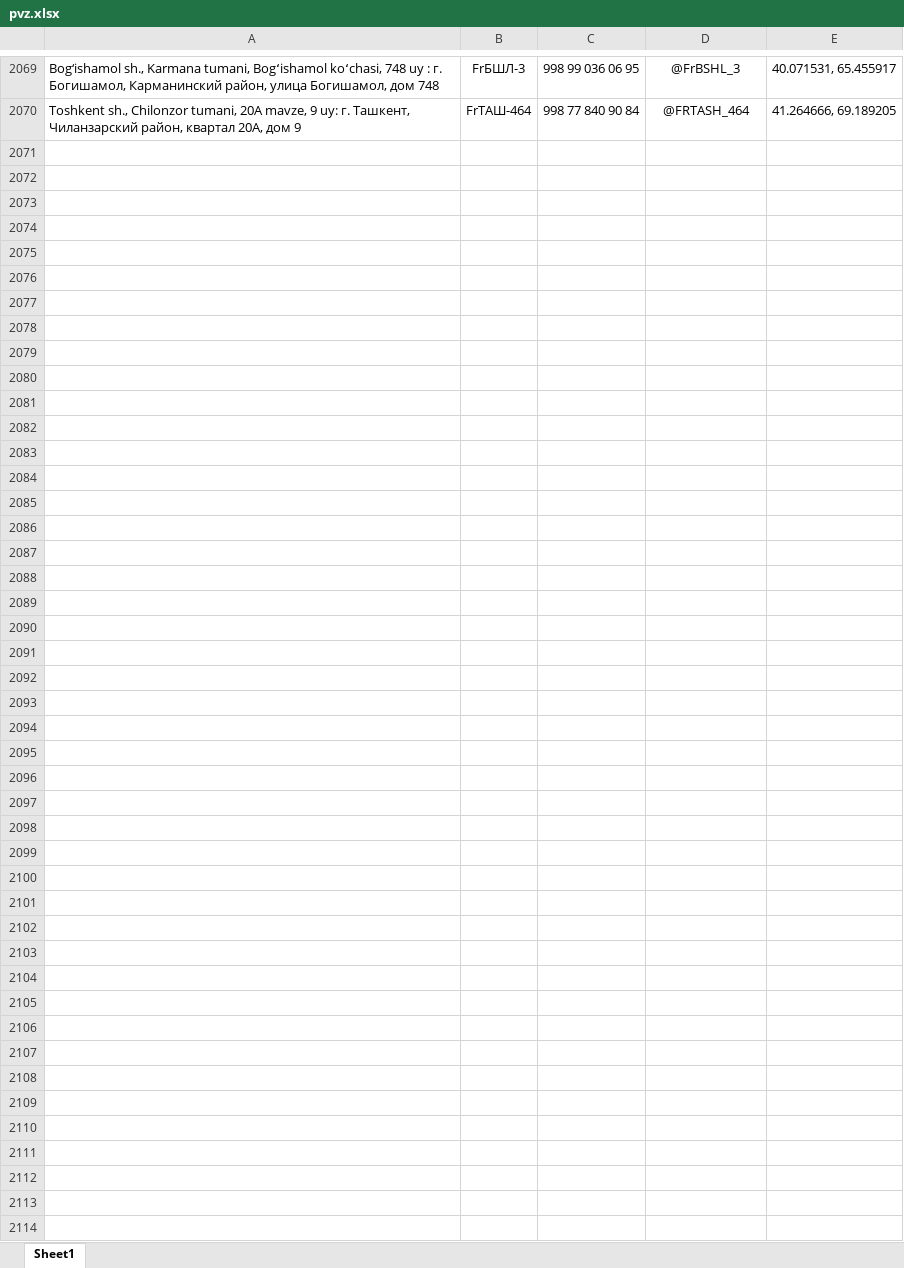
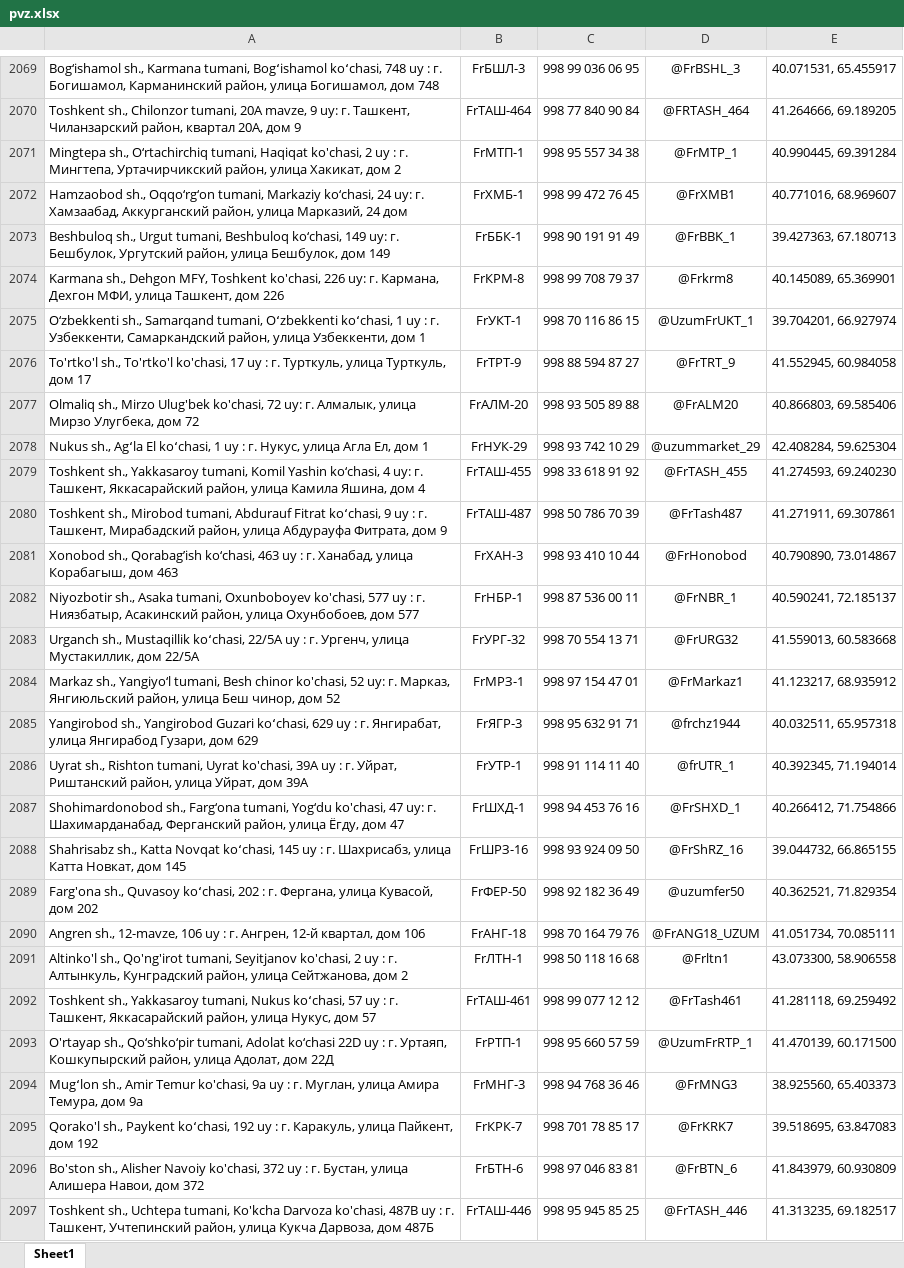
Before and after one commit to Realcaplan9219/pvz-bot, an Excel workbook: pvz.xlsx, sheet Sheet1, drawn as a sheet; only a part is shown, gaps mark what is left out; values as stored, in another font and other column widths than the file's, no borders; the diff names each change by its address in the sheet, - before the commit and + after, or states it on an @@ line.

Commit message:
Add files via upload

```diff
--- a/pvz.xlsx (sheet Sheet1)
+++ b/pvz.xlsx (sheet Sheet1)
+row 2071: Mingtepa sh., O‘rtachirchiq tumani, Haqiqat ko'chasi, 2 uy : г. Мингтепа, Уртачирчикский район, улица Хакикат, дом 2 | FrМТП-1 | 998 95 557 34 38 | @FrMTP_1 | 40.990445, 69.391284
+row 2072: Hamzaobod sh., Oqqo‘rg‘on tumani, Markaziy ko‘chasi, 24 uy: г. Хамзаабад, Аккурганский район, улица Марказий, 24 дом | FrХМБ-1 | 998 99 472 76 45 | @FrXMB1 | 40.771016, 68.969607
+row 2073: Beshbuloq sh., Urgut tumani, Beshbuloq ko‘chasi, 149 uy: г. Бешбулок, Ургутский район, улица Бешбулок, дом 149 | FrББК-1 | 998 90 191 91 49 | @FrBBK_1 | 39.427363, 67.180713
+row 2074: Karmana sh., Dehgon MFY, Toshkent ko'chasi, 226 uy: г. Кармана, Дехгон МФИ, улица Ташкент, дом 226 | FrКРМ-8 | 998 99 708 79 37 | @Frkrm8 | 40.145089, 65.369901
+row 2075: O‘zbekkenti sh., Samarqand tumani, Oʻzbekkenti koʻchasi, 1 uy : г. Узбеккенти, Самаркандский район, улица Узбеккенти, дом 1 | FrУКТ-1 | 998 70 116 86 15 | @UzumFrUKT_1 | 39.704201, 66.927974
+row 2076: To'rtko'l sh., To'rtko'l ko'chasi, 17 uy : г. Турткуль, улица Турткуль, дом 17 | FrТРТ-9 | 998 88 594 87 27 | @FrTRT_9 | 41.552945, 60.984058
+row 2077: Olmaliq sh., Mirzo Ulug'bek ko'chasi, 72 uy: г. Алмалык, улица Мирзо Улугбека, дом 72 | FrАЛМ-20 | 998 93 505 89 88 | @FrALM20 | 40.866803, 69.585406
+row 2078: Nukus sh., Agʻla El koʻchasi, 1 uy : г. Нукус, улица Агла Ел, дом 1 | FrНУК-29 | 998 93 742 10 29 | @uzummarket_29 | 42.408284, 59.625304
+row 2079: Toshkent sh., Yakkasaroy tumani, Komil Yashin ko‘chasi, 4 uy: г. Ташкент, Яккасарайский район, улица Камила Яшина, дом 4 | FrТАШ-455 | 998 33 618 91 92 | @FrTASH_455 | 41.274593, 69.240230
+row 2080: Toshkent sh., Mirobod tumani, Abdurauf Fitrat koʻchasi, 9 uy : г. Ташкент, Мирабадский район, улица Абдурауфа Фитрата, дом 9 | FrТАШ-487 | 998 50 786 70 39 | @FrTash487 | 41.271911, 69.307861
+row 2081: Xonobod sh., Qorabagʼish ko‘chasi, 463 uy : г. Ханабад, улица Корабагыш, дом 463 | FrХАН-3 | 998 93 410 10 44 | @FrHonobod | 40.790890, 73.014867
+row 2082: Niyozbotir sh., Asaka tumani, Oxunboboyev ko'chasi, 577 uy : г. Ниязбатыр, Асакинский район, улица Охунбобоев, дом 577 | FrНБР-1 | 998 87 536 00 11 | @FrNBR_1 | 40.590241, 72.185137
+row 2083: Urganch sh., Mustaqillik koʻchasi, 22/5A uy : г. Ургенч, улица Мустакиллик, дом 22/5А | FrУРГ-32 | 998 70 554 13 71 | @FrURG32 | 41.559013, 60.583668
+row 2084: Markaz sh., Yangiyo‘l tumani, Besh chinor ko'chasi, 52 uy: г. Марказ, Янгиюльский район, улица Беш чинор, дом 52 | FrМРЗ-1 | 998 97 154 47 01 | @FrMarkaz1 | 41.123217, 68.935912
+row 2085: Yangirobod sh., Yangirobod Guzari koʻchasi, 629 uy : г. Янгирабат, улица Янгирабод Гузари, дом 629 | FrЯГР-3 | 998 95 632 91 71 | @frchz1944 | 40.032511, 65.957318
+row 2086: Uyrat sh., Rishton tumani, Uyrat ko'chasi, 39A uy : г. Уйрат, Риштанский район, улица Уйрат, дом 39А | FrУТР-1 | 998 91 114 11 40 | @frUTR_1 | 40.392345, 71.194014
+row 2087: Shohimardonobod sh., Farg‘ona tumani, Yog‘du ko'chasi, 47 uy: г. Шахимарданабад, Ферганский район, улица Ёгду, дом 47 | FrШХД-1 | 998 94 453 76 16 | @FrSHXD_1 | 40.266412, 71.754866
+row 2088: Shahrisabz sh., Katta Novqat koʻchasi, 145 uy : г. Шахрисабз, улица Катта Новкат, дом 145 | FrШРЗ-16 | 998 93 924 09 50 | @FrShRZ_16 | 39.044732, 66.865155
+row 2089: Farg'ona sh., Quvasoy koʻchasi, 202 : г. Фергана, улица Кувасой, дом 202 | FrФЕР-50 | 998 92 182 36 49 | @uzumfer50 | 40.362521, 71.829354
+row 2090: Angren sh., 12-mavze, 106 uy : г. Ангрен, 12-й квартал, дом 106 | FrАНГ-18 | 998 70 164 79 76 | @FrANG18_UZUM | 41.051734, 70.085111
+row 2091: Altinko'l sh., Qo'ng'irot tumani, Seyitjanov ko'chasi, 2 uy : г. Алтынкуль, Кунградский район, улица Сейтжанова, дом 2 | FrЛТН-1 | 998 50 118 16 68 | @Frltn1 | 43.073300, 58.906558
+row 2092: Toshkent sh., Yakkasaroy tumani, Nukus koʻchasi, 57 uy : г. Ташкент, Яккасарайский район, улица Нукус, дом 57 | FrТАШ-461 | 998 99 077 12 12 | @FrTash461 | 41.281118, 69.259492
+row 2093: O'rtayap sh., Qo‘shko‘pir tumani, Adolat ko‘chasi 22D uy : г. Уртаяп, Кошкупырский район, улица Адолат, дом 22Д | FrРТП-1 | 998 95 660 57 59 | @UzumFrRTP_1 | 41.470139, 60.171500
+row 2094: Mugʻlon sh., Amir Temur ko'chasi, 9a uy : г. Муглан, улица Амира Темура, дом 9а | FrМНГ-3 | 998 94 768 36 46 | @FrMNG3 | 38.925560, 65.403373
+row 2095: Qorako'l sh., Paykent koʻchasi, 192 uy : г. Каракуль, улица Пайкент, дом 192 | FrКРК-7 | 998 701 78 85 17 | @FrKRK7 | 39.518695, 63.847083
+row 2096: Bo'ston sh., Alisher Navoiy ko'chasi, 372 uy : г. Бустан, улица Алишера Навои, дом 372 | FrБТН-6 | 998 97 046 83 81 | @FrBTN_6 | 41.843979, 60.930809
+row 2097: Toshkent sh., Uchtepa tumani, Ko'kcha Darvoza ko'chasi, 487B uy : г. Ташкент, Учтепинский район, улица Кукча Дарвоза, дом 487Б | FrТАШ-446 | 998 95 945 85 25 | @FrTASH_446 | 41.313235, 69.182517
```
